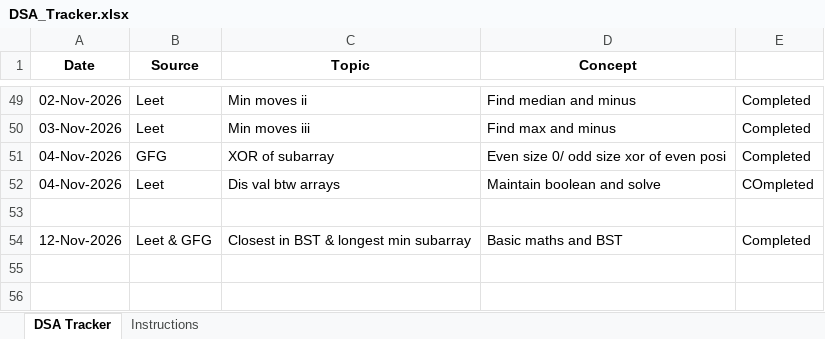
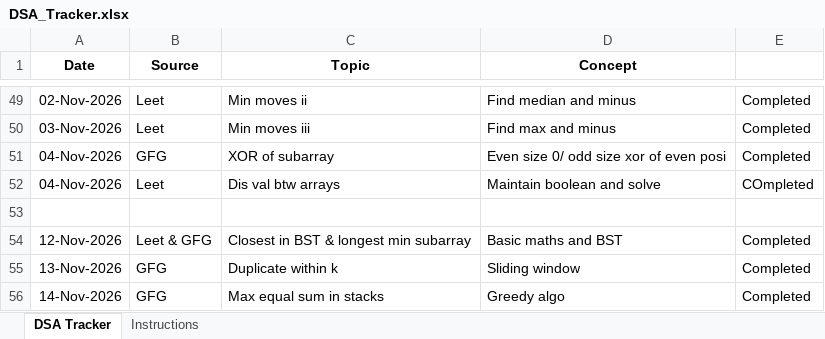
Before and after one commit to jayanthid557/Leet-codes-DSA-Journey, an Excel workbook: DSA_Tracker.xlsx, sheet DSA Tracker, drawn as a sheet; only a part is shown, gaps mark what is left out; values as stored, in another font and other column widths than the file's, no borders; the diff names each change by its address in the sheet, - before the commit and + after, or states it on an @@ line.

```diff
--- a/DSA_Tracker.xlsx (sheet DSA Tracker)
+++ b/DSA_Tracker.xlsx (sheet DSA Tracker)
+row 55: 13-Nov-2026 | GFG | Duplicate within k | Sliding window | Completed
+row 56: 14-Nov-2026 | GFG | Max equal sum in stacks | Greedy algo | Completed
```
Also changed, not shown: 5 other files.
